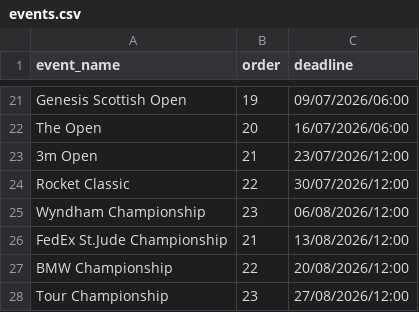
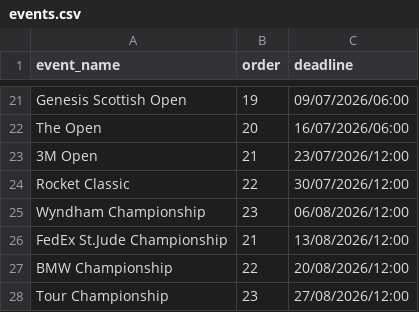
Before and after one commit to kamasi1994/golf_knowledge_game, a CSV file: data/events.csv, drawn as a sheet; only a part is shown, gaps mark what is left out.

```diff
--- a/data/events.csv
+++ b/data/events.csv
@@ -22,3 +22,3 @@ Genesis Scottish Open,19,09/07/2026/06:00
 The Open,20,16/07/2026/06:00
-3m Open,21,23/07/2026/12:00
+3M Open,21,23/07/2026/12:00
 Rocket Classic,22,30/07/2026/12:00
```
Also changed, not shown: 1 other file.
